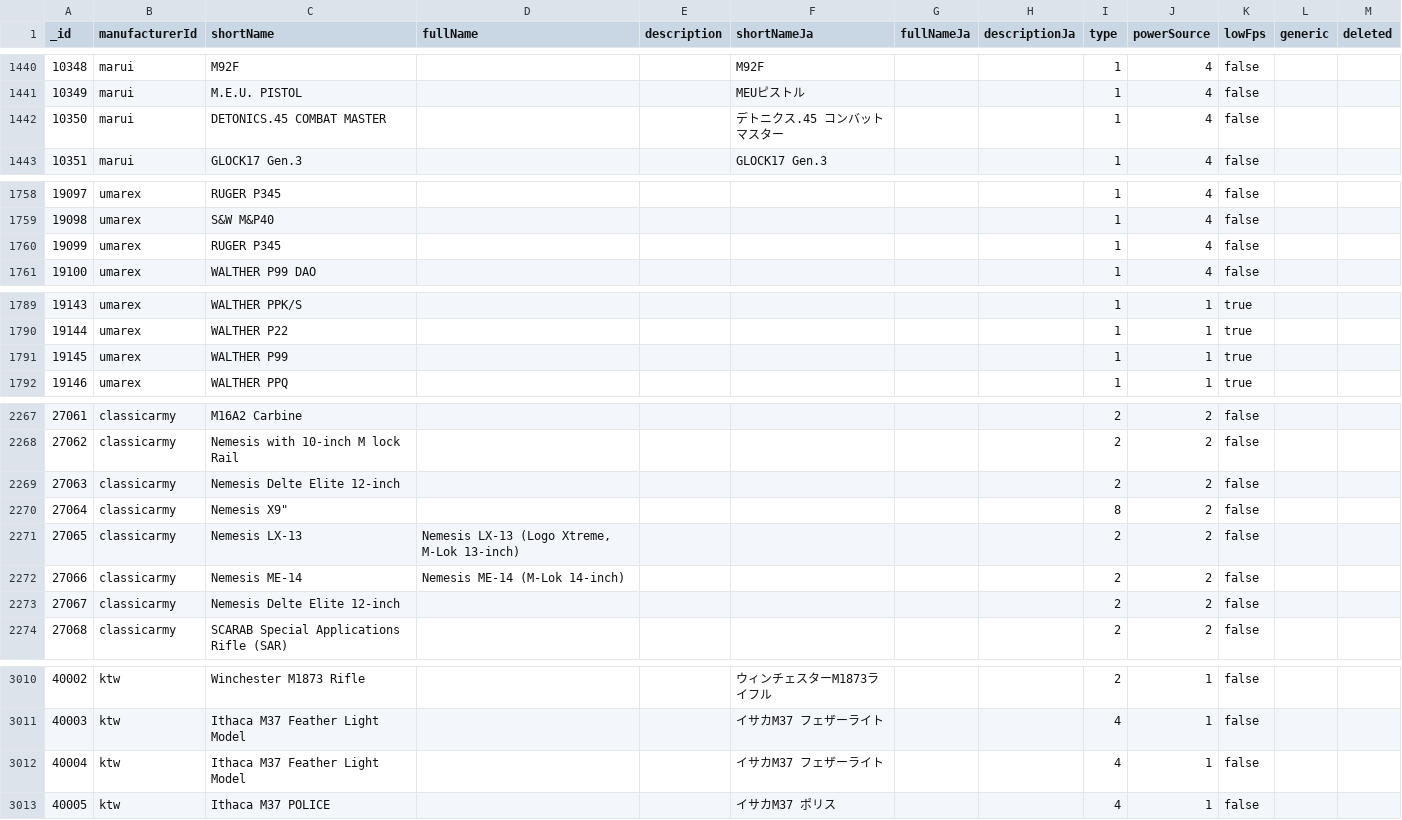
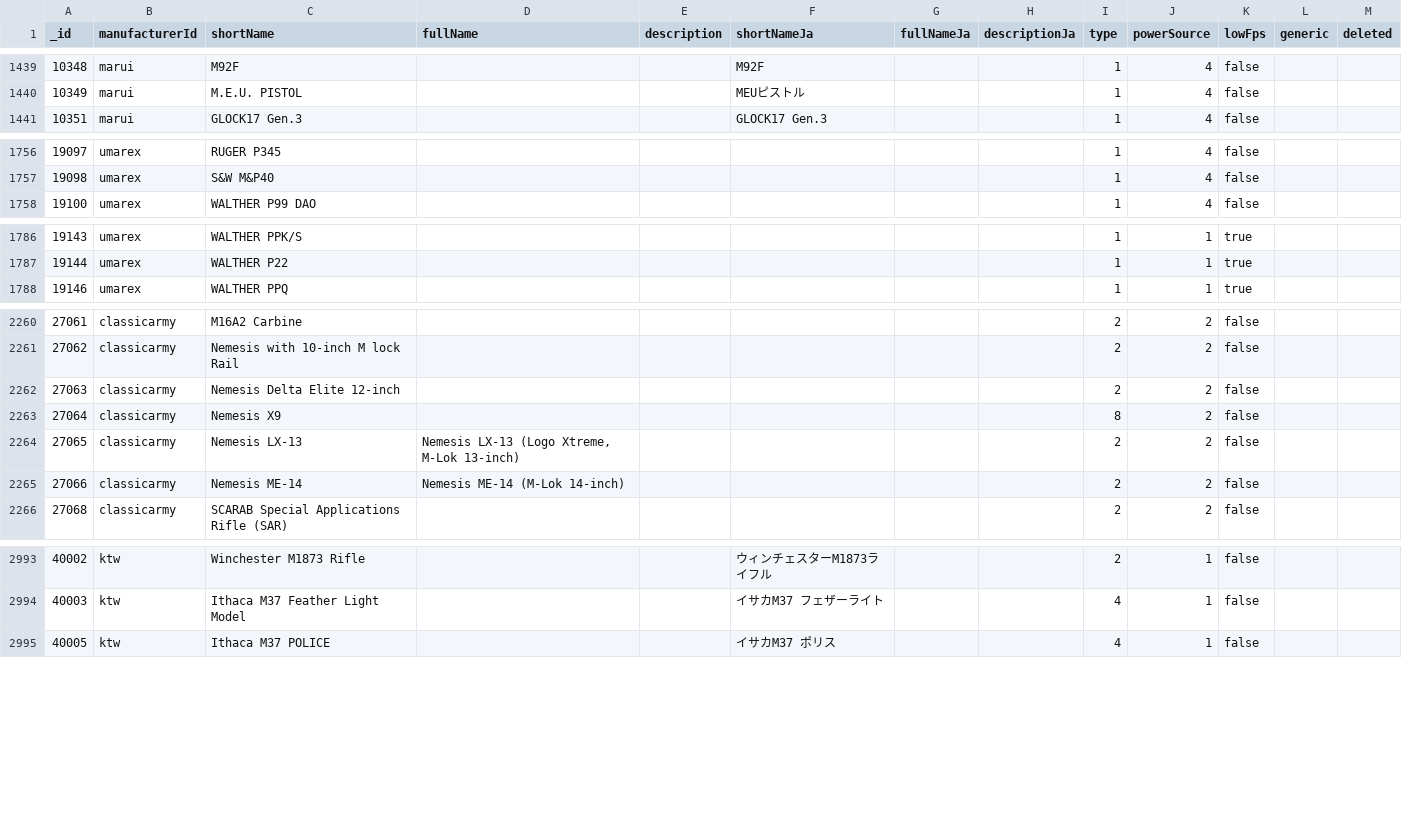
Before and after one commit to Precision-Marks/airsoft_database, a CSV file: source_data/RealmGunCatalog.csv, drawn as a sheet; only a part is shown, gaps mark what is left out; removed rows and columns are numbered as before the commit, all else as after; the diff covers the shown part only; the diff names each change by its address in the sheet, - before the commit and + after, or states it on an @@ line.

```diff
--- a/source_data/RealmGunCatalog.csv
+++ b/source_data/RealmGunCatalog.csv
-row 1442: 10350 | marui | DETONICS.45 COMBAT MASTER |  |  | デトニクス.45 コンバットマスター |  |  | 1 | 4 | false
-row 1760: 19099 | umarex | RUGER P345 |  |  |  |  |  | 1 | 4 | false
-row 1791: 19145 | umarex | WALTHER P99 |  |  |  |  |  | 1 | 1 | true
-C2262 (shortName): Nemesis Delte Elite 12-inch
+C2262 (shortName): Nemesis Delta Elite 12-inch
-C2263 (shortName): Nemesis X9"
+C2263 (shortName): Nemesis X9
-row 2273: 27067 | classicarmy | Nemesis Delte Elite 12-inch |  |  |  |  |  | 2 | 2 | false
-row 3012: 40004 | ktw | Ithaca M37 Feather Light Model |  |  | イサカM37 フェザーライト |  |  | 4 | 1 | false
```
Also changed, not shown: 22 removed rows, 13 edited cells and row numbers in column A elsewhere in this file, source_data/RealmManufacturerCatalog.csv, 34 other files.
